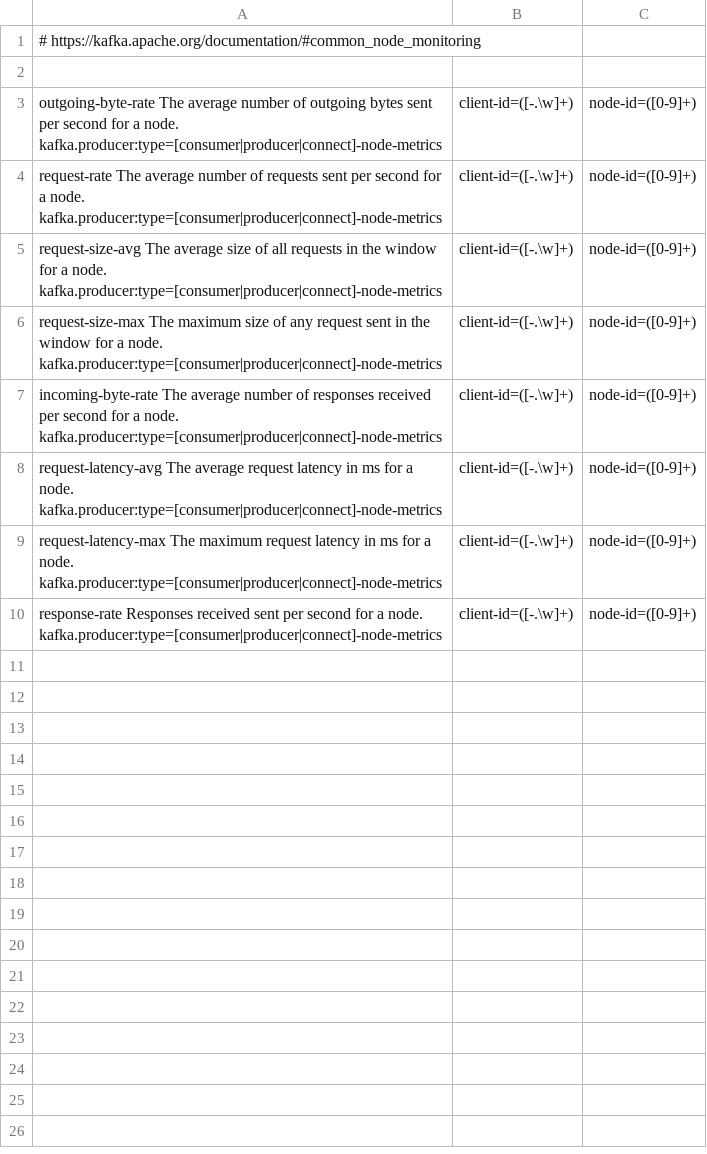
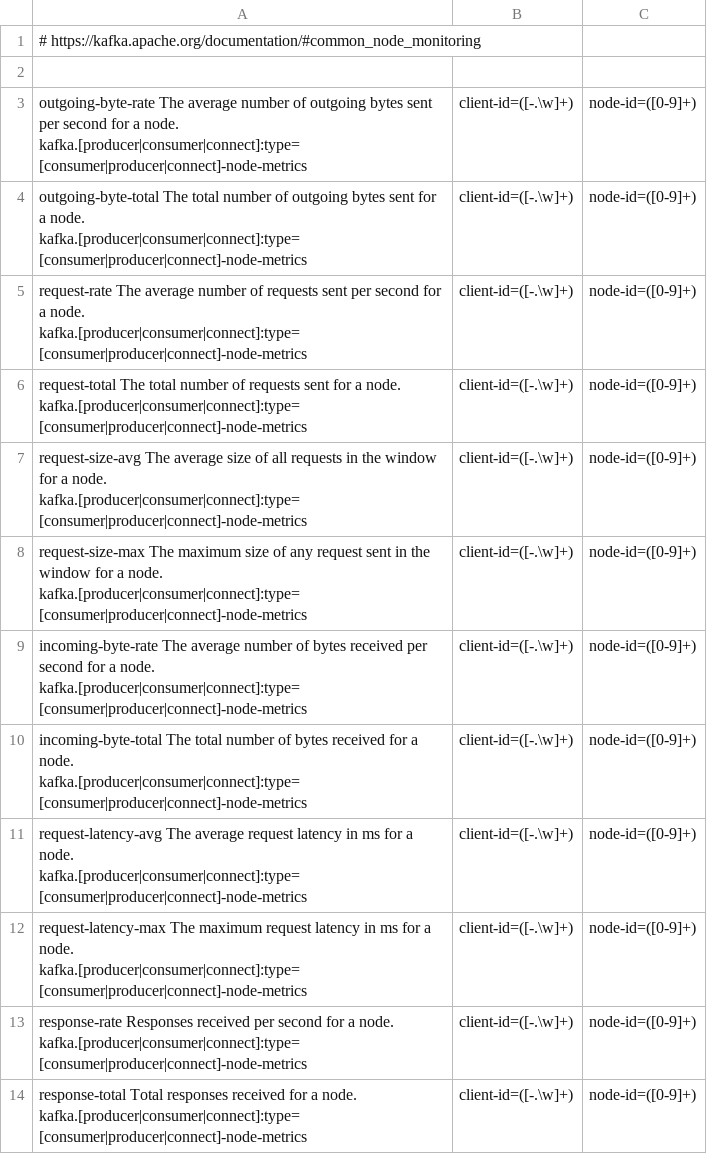
Before and after one commit to rh-messaging/amq-streams-docs, a CSV file: generator/snip-mbean-common-client-node.csv, drawn as a sheet.

```diff
--- a/generator/snip-mbean-common-client-node.csv
+++ b/generator/snip-mbean-common-client-node.csv
@@ -2,9 +2,13 @@
 
-outgoing-byte-rate 	The average number of outgoing bytes sent per second for a node. 	kafka.producer:type=[consumer|producer|connect]-node-metrics,client-id=([-.\w]+),node-id=([0-9]+)
-request-rate 	The average number of requests sent per second for a node. 	kafka.producer:type=[consumer|producer|connect]-node-metrics,client-id=([-.\w]+),node-id=([0-9]+)
-request-size-avg 	The average size of all requests in the window for a node. 	kafka.producer:type=[consumer|producer|connect]-node-metrics,client-id=([-.\w]+),node-id=([0-9]+)
-request-size-max 	The maximum size of any request sent in the window for a node. 	kafka.producer:type=[consumer|producer|connect]-node-metrics,client-id=([-.\w]+),node-id=([0-9]+)
-incoming-byte-rate 	The average number of responses received per second for a node. 	kafka.producer:type=[consumer|producer|connect]-node-metrics,client-id=([-.\w]+),node-id=([0-9]+)
-request-latency-avg 	The average request latency in ms for a node. 	kafka.producer:type=[consumer|producer|connect]-node-metrics,client-id=([-.\w]+),node-id=([0-9]+)
-request-latency-max 	The maximum request latency in ms for a node. 	kafka.producer:type=[consumer|producer|connect]-node-metrics,client-id=([-.\w]+),node-id=([0-9]+)
-response-rate 	Responses received sent per second for a node. 	kafka.producer:type=[consumer|producer|connect]-node-metrics,client-id=([-.\w]+),node-id=([0-9]+)
+outgoing-byte-rate 	The average number of outgoing bytes sent per second for a node. 	kafka.[producer|consumer|connect]:type=[consumer|producer|connect]-node-metrics,client-id=([-.\w]+),node-id=([0-9]+)
+outgoing-byte-total 	The total number of outgoing bytes sent for a node. 	kafka.[producer|consumer|connect]:type=[consumer|producer|connect]-node-metrics,client-id=([-.\w]+),node-id=([0-9]+)
+request-rate 	The average number of requests sent per second for a node. 	kafka.[producer|consumer|connect]:type=[consumer|producer|connect]-node-metrics,client-id=([-.\w]+),node-id=([0-9]+)
+request-total 	The total number of requests sent for a node. 	kafka.[producer|consumer|connect]:type=[consumer|producer|connect]-node-metrics,client-id=([-.\w]+),node-id=([0-9]+)
+request-size-avg 	The average size of all requests in the window for a node. 	kafka.[producer|consumer|connect]:type=[consumer|producer|connect]-node-metrics,client-id=([-.\w]+),node-id=([0-9]+)
+request-size-max 	The maximum size of any request sent in the window for a node. 	kafka.[producer|consumer|connect]:type=[consumer|producer|connect]-node-metrics,client-id=([-.\w]+),node-id=([0-9]+)
+incoming-byte-rate 	The average number of bytes received per second for a node. 	kafka.[producer|consumer|connect]:type=[consumer|producer|connect]-node-metrics,client-id=([-.\w]+),node-id=([0-9]+)
+incoming-byte-total 	The total number of bytes received for a node. 	kafka.[producer|consumer|connect]:type=[consumer|producer|connect]-node-metrics,client-id=([-.\w]+),node-id=([0-9]+)
+request-latency-avg 	The average request latency in ms for a node. 	kafka.[producer|consumer|connect]:type=[consumer|producer|connect]-node-metrics,client-id=([-.\w]+),node-id=([0-9]+)
+request-latency-max 	The maximum request latency in ms for a node. 	kafka.[producer|consumer|connect]:type=[consumer|producer|connect]-node-metrics,client-id=([-.\w]+),node-id=([0-9]+)
+response-rate 	Responses received per second for a node. 	kafka.[producer|consumer|connect]:type=[consumer|producer|connect]-node-metrics,client-id=([-.\w]+),node-id=([0-9]+)
+response-total 	Total responses received for a node. 	kafka.[producer|consumer|connect]:type=[consumer|producer|connect]-node-metrics,client-id=([-.\w]+),node-id=([0-9]+)
```
Also changed, not shown: generator/snip-mbean-common-client.csv, generator/snip-mbean-consumer-coord-client.csv, 18 other files.
